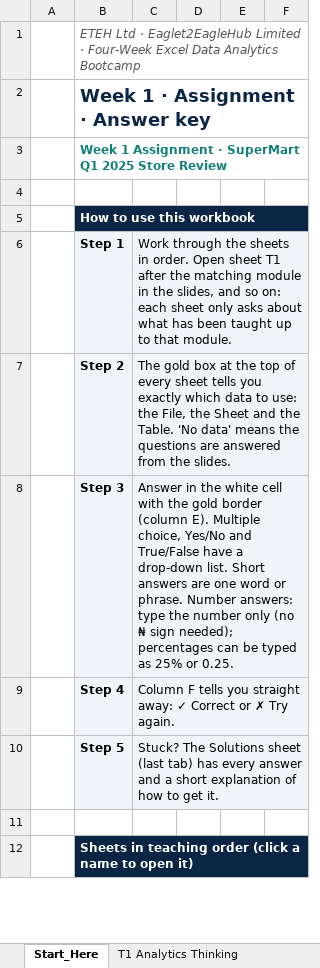
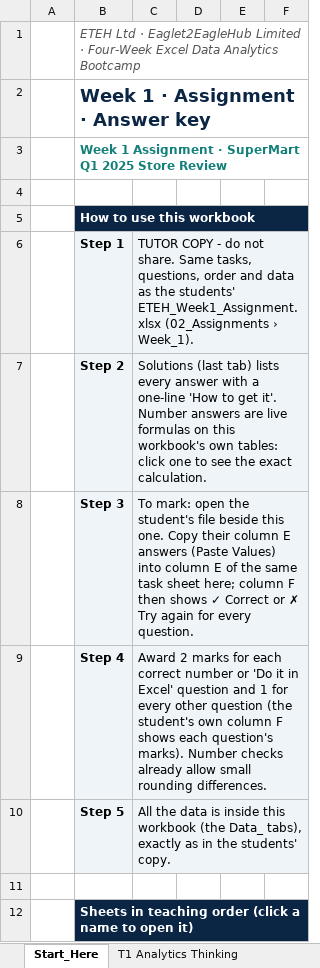
Before and after one commit to MaxiKen/ETEH, an Excel workbook: ETEH_Bootcamp_Pack/03_Instructor_Projects/Week_1/ETEH_Week1_Assignment_ANSWER_KEY.xlsx, sheet Start_Here, drawn as a sheet; only a part is shown; values as stored, in another font and other column widths than the file's, no borders; the diff names each change by its address in the sheet, - before the commit and + after, or states it on an @@ line.

```diff
--- a/ETEH_Bootcamp_Pack/03_Instructor_Projects/Week_1/ETEH_Week1_Assignment_ANSWER_KEY.xlsx (sheet Start_Here)
+++ b/ETEH_Bootcamp_Pack/03_Instructor_Projects/Week_1/ETEH_Week1_Assignment_ANSWER_KEY.xlsx (sheet Start_Here)
-C6: Work through the sheets in order. Open sheet T1 after the matching module in the slides, and so on: each sheet only asks about what has been taught up to that module.
+C6: TUTOR COPY - do not share. Same tasks, questions, order and data as the students' ETEH_Week1_Assignment.xlsx (02_Assignments › Week_1).
-C7: The gold box at the top of every sheet tells you exactly which data to use: the File, the Sheet and the Table. 'No data' means the questions are answered from the slides.
+C7: Solutions (last tab) lists every answer with a one-line 'How to get it'. Number answers are live formulas on this workbook's own tables: click one to see the exact calculation.
-C8: Answer in the white cell with the gold border (column E). Multiple choice, Yes/No and True/False have a drop-down list. Short answers are one word or phrase. Number answers: type the number only (no ₦ sign needed); percentages can be typed as 25% or 0.25.
+C8: To mark: open the student's file beside this one. Copy their column E answers (Paste Values) into column E of the same task sheet here; column F then shows ✓ Correct or ✗ Try again for every question.
-C9: Column F tells you straight away: ✓ Correct or ✗ Try again.
+C9: Award 2 marks for each correct number or 'Do it in Excel' question and 1 for every other question (the student's own column F shows each question's marks). Number checks already allow small rounding differences.
-C10: Stuck? The Solutions sheet (last tab) has every answer and a short explanation of how to get it.
+C10: All the data is inside this workbook (the Data_ tabs), exactly as in the students' copy.
```
Also changed, not shown: ETEH_Bootcamp_Pack/02_Assignments/Week_2/ETEH_Week2_Assignment.xlsx, ETEH_Bootcamp_Pack/02_Assignments/Week_3/ETEH_Week3_Assignment.xlsx, 7 other files.
